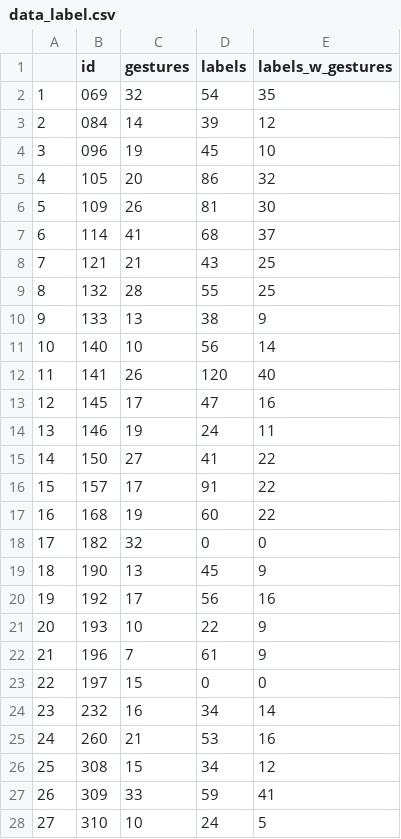
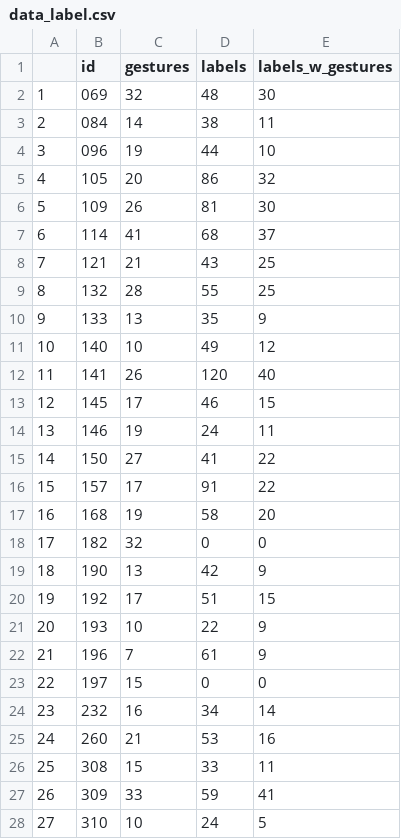
Before and after one commit to manuelbohn/SocPop, a CSV file: stats/data/data_label.csv, drawn as a sheet.

```diff
--- a/stats/data/data_label.csv
+++ b/stats/data/data_label.csv
@@ -1,5 +1,5 @@
 "","id","gestures","labels","labels_w_gestures"
-"1","069",32,54,35
-"2","084",14,39,12
-"3","096",19,45,10
+"1","069",32,48,30
+"2","084",14,38,11
+"3","096",19,44,10
 "4","105",20,86,32
@@ -9,6 +9,6 @@
 "8","132",28,55,25
-"9","133",13,38,9
-"10","140",10,56,14
+"9","133",13,35,9
+"10","140",10,49,12
 "11","141",26,120,40
-"12","145",17,47,16
+"12","145",17,46,15
 "13","146",19,24,11
@@ -16,6 +16,6 @@
 "15","157",17,91,22
-"16","168",19,60,22
+"16","168",19,58,20
 "17","182",32,0,0
-"18","190",13,45,9
-"19","192",17,56,16
+"18","190",13,42,9
+"19","192",17,51,15
 "20","193",10,22,9
@@ -25,3 +25,3 @@
 "24","260",21,53,16
-"25","308",15,34,12
+"25","308",15,33,11
 "26","309",33,59,41
```
Also changed, not shown: stats/data/comment_label.csv, stats/data/data_ges.csv, 3 other files.
